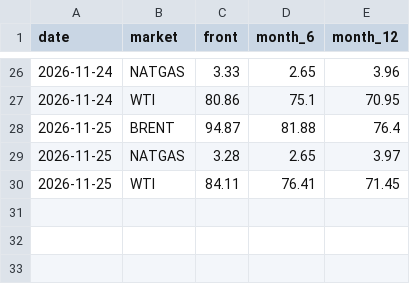
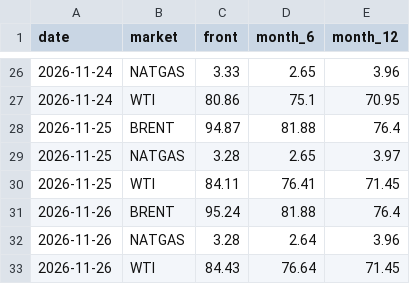
Before and after one commit to lukehamiltn/oil-tracker, a CSV file: news_data/curve.csv, drawn as a sheet; only a part is shown, gaps mark what is left out; the diff names each change by its address in the sheet, - before the commit and + after, or states it on an @@ line.

```diff
--- a/news_data/curve.csv
+++ b/news_data/curve.csv
+row 31: 2026-11-26 | BRENT | 95.24 | 81.88 | 76.4
+row 32: 2026-11-26 | NATGAS | 3.28 | 2.64 | 3.96
+row 33: 2026-11-26 | WTI | 84.43 | 76.64 | 71.45
```
Also changed, not shown: news_data/feeds/2026-11.csv, news_data/futures_closes.csv, 6 other files.
